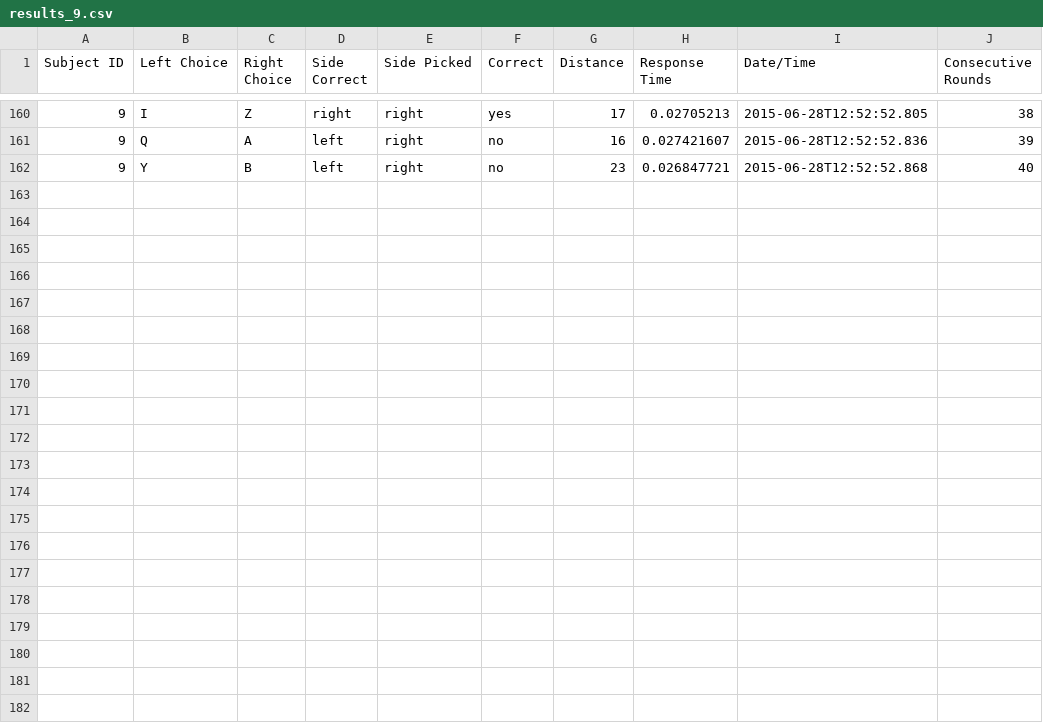
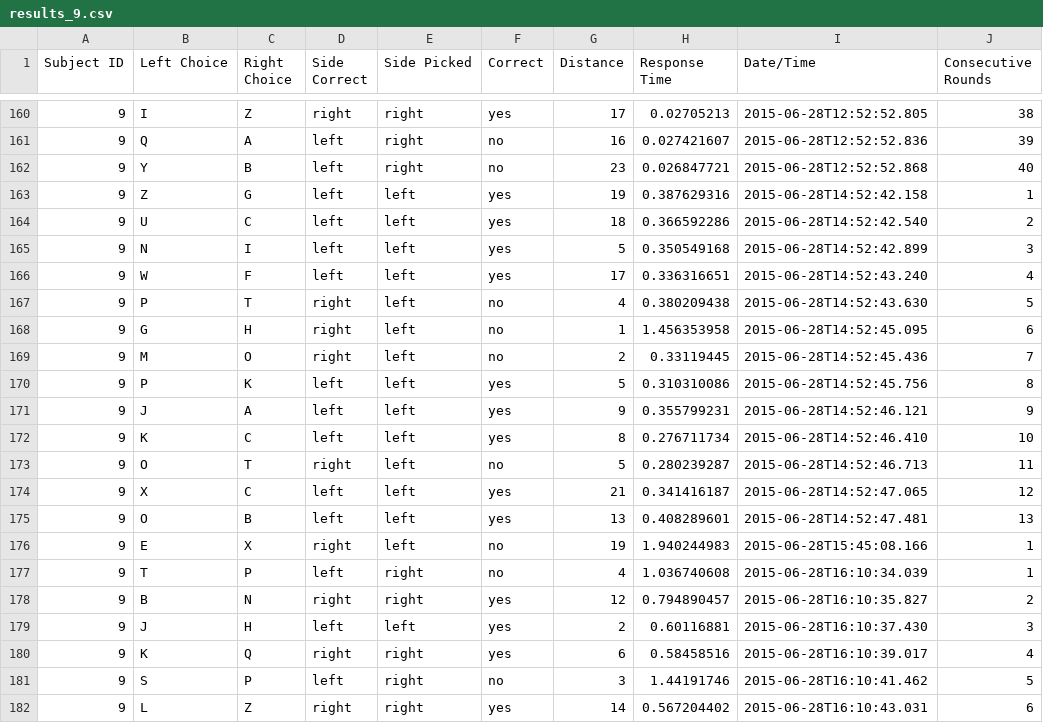
Before and after one commit to tjiang11/VisionLab, a CSV file: results/9/results_9.csv, drawn as a sheet; only a part is shown, gaps mark what is left out.

Commit message:
Added a progress bar that fills up as the subject answers correctly.

```diff
--- a/results/9/results_9.csv
+++ b/results/9/results_9.csv
@@ -162 +162,21 @@ Subject ID,Left Choice,Right Choice,Side Correct,Side Picked,Correct,Distance,Re
 9,Y,B,left,right,no,23,0.026847721,2015-06-28T12:52:52.868,40
+9,Z,G,left,left,yes,19,0.387629316,2015-06-28T14:52:42.158,1
+9,U,C,left,left,yes,18,0.366592286,2015-06-28T14:52:42.540,2
+9,N,I,left,left,yes,5,0.350549168,2015-06-28T14:52:42.899,3
+9,W,F,left,left,yes,17,0.336316651,2015-06-28T14:52:43.240,4
+9,P,T,right,left,no,4,0.380209438,2015-06-28T14:52:43.630,5
+9,G,H,right,left,no,1,1.456353958,2015-06-28T14:52:45.095,6
+9,M,O,right,left,no,2,0.33119445,2015-06-28T14:52:45.436,7
+9,P,K,left,left,yes,5,0.310310086,2015-06-28T14:52:45.756,8
+9,J,A,left,left,yes,9,0.355799231,2015-06-28T14:52:46.121,9
+9,K,C,left,left,yes,8,0.276711734,2015-06-28T14:52:46.410,10
+9,O,T,right,left,no,5,0.280239287,2015-06-28T14:52:46.713,11
+9,X,C,left,left,yes,21,0.341416187,2015-06-28T14:52:47.065,12
+9,O,B,left,left,yes,13,0.408289601,2015-06-28T14:52:47.481,13
+9,E,X,right,left,no,19,1.940244983,2015-06-28T15:45:08.166,1
+9,T,P,left,right,no,4,1.036740608,2015-06-28T16:10:34.039,1
+9,B,N,right,right,yes,12,0.794890457,2015-06-28T16:10:35.827,2
+9,J,H,left,left,yes,2,0.60116881,2015-06-28T16:10:37.430,3
+9,K,Q,right,right,yes,6,0.58458516,2015-06-28T16:10:39.017,4
+9,S,P,left,right,no,3,1.44191746,2015-06-28T16:10:41.462,5
+9,L,Z,right,right,yes,14,0.567204402,2015-06-28T16:10:43.031,6
```
Also changed, not shown: results/132/results_132.csv, results/8/results_8.csv, 31 other files.
